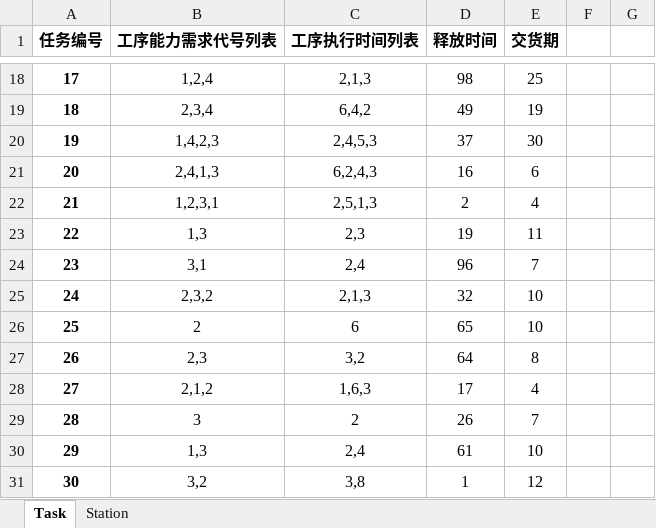
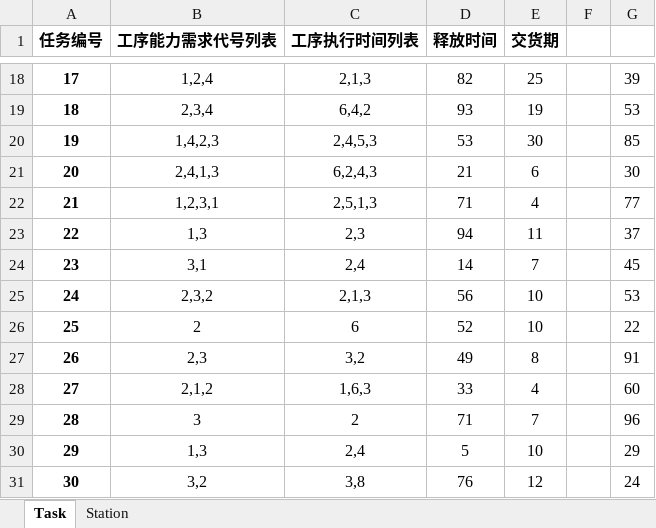
Before and after one commit to AboutDaxin/GPHH-Matrix-Shop, an Excel workbook: Input00.xlsx, sheet Task, drawn as a sheet; only a part is shown, gaps mark what is left out; values as stored, in another font and other column widths than the file's, no borders; the diff covers the shown part only; the diff names each change by its address in the sheet, - before the commit and + after, or states it on an @@ line.

```diff
--- a/Input00.xlsx (sheet Task)
+++ b/Input00.xlsx (sheet Task)
-D18 (释放时间): 98
+D18 (释放时间): 82
-G18: (empty)
+G18: 39
-D19 (释放时间): 49
+D19 (释放时间): 93
-G19: (empty)
+G19: 53
-D20 (释放时间): 37
+D20 (释放时间): 53
-G20: (empty)
+G20: 85
-D21 (释放时间): 16
+D21 (释放时间): 21
-G21: (empty)
+G21: 30
-D22 (释放时间): 2
+D22 (释放时间): 71
-G22: (empty)
+G22: 77
-D23 (释放时间): 19
+D23 (释放时间): 94
-G23: (empty)
+G23: 37
-D24 (释放时间): 96
+D24 (释放时间): 14
-G24: (empty)
+G24: 45
-D25 (释放时间): 32
+D25 (释放时间): 56
-G25: (empty)
+G25: 53
-D26 (释放时间): 65
+D26 (释放时间): 52
-G26: (empty)
+G26: 22
-D27 (释放时间): 64
+D27 (释放时间): 49
-G27: (empty)
+G27: 91
-D28 (释放时间): 17
+D28 (释放时间): 33
-G28: (empty)
+G28: 60
-D29 (释放时间): 26
+D29 (释放时间): 71
-G29: (empty)
+G29: 96
-D30 (释放时间): 61
+D30 (释放时间): 5
-G30: (empty)
+G30: 29
-D31 (释放时间): 1
+D31 (释放时间): 76
-G31: (empty)
+G31: 24
```
Also changed, not shown: other rows of this sheet, 6 other files.
